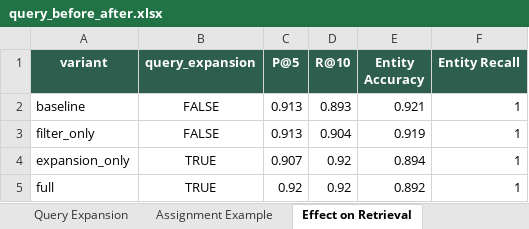
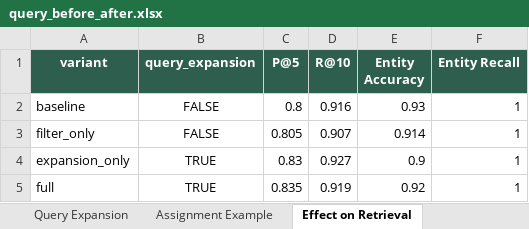
Before and after one commit to RiaYanvv/project, an Excel workbook: Task4_交付物/query_before_after.xlsx, sheet Effect on Retrieval, drawn as a sheet; values as stored, in another font and other column widths than the file's, no borders; the diff names each change by its address in the sheet, - before the commit and + after, or states it on an @@ line.

```diff
--- a/Task4_交付物/query_before_after.xlsx (sheet Effect on Retrieval)
+++ b/Task4_交付物/query_before_after.xlsx (sheet Effect on Retrieval)
-C2 (P@5): 0.913
+C2 (P@5): 0.8
-D2 (R@10): 0.893
+D2 (R@10): 0.916
-E2 (Entity Accuracy): 0.921
+E2 (Entity Accuracy): 0.93
-C3 (P@5): 0.913
+C3 (P@5): 0.805
-D3 (R@10): 0.904
+D3 (R@10): 0.907
-E3 (Entity Accuracy): 0.919
+E3 (Entity Accuracy): 0.914
-C4 (P@5): 0.907
+C4 (P@5): 0.83
-D4 (R@10): 0.92
+D4 (R@10): 0.927
-E4 (Entity Accuracy): 0.894
+E4 (Entity Accuracy): 0.9
-C5 (P@5): 0.92
+C5 (P@5): 0.835
-D5 (R@10): 0.92
+D5 (R@10): 0.919
-E5 (Entity Accuracy): 0.892
+E5 (Entity Accuracy): 0.92
```
Also changed, not shown: sheet Query Expansion, Task2_manual_scoring_v3.xlsx, Task2_交付物/Task2_manual_scoring_v3.xlsx, 23 other files.
